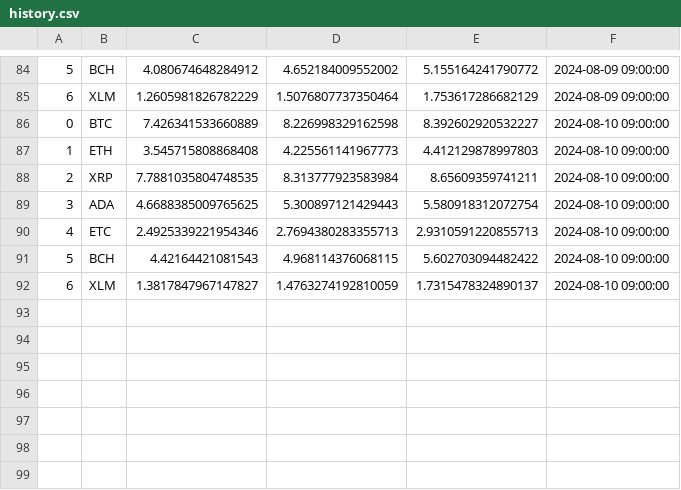
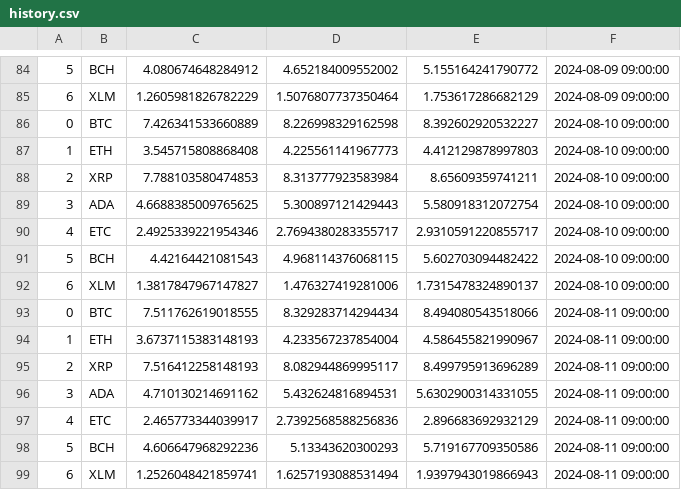
Before and after one commit to an-seunghwan/CryptoVAE-online, a CSV file: assets/history.csv, drawn as a sheet; only a part is shown, gaps mark what is left out.

```diff
--- a/assets/history.csv
+++ b/assets/history.csv
@@ -87,6 +87,13 @@
 1,ETH,3.545715808868408,4.225561141967773,4.412129878997803,2024-08-10 09:00:00
-2,XRP,7.7881035804748535,8.313777923583984,8.65609359741211,2024-08-10 09:00:00
+2,XRP,7.788103580474853,8.313777923583984,8.65609359741211,2024-08-10 09:00:00
 3,ADA,4.6688385009765625,5.300897121429443,5.580918312072754,2024-08-10 09:00:00
-4,ETC,2.4925339221954346,2.7694380283355713,2.9310591220855713,2024-08-10 09:00:00
+4,ETC,2.4925339221954346,2.7694380283355717,2.9310591220855717,2024-08-10 09:00:00
 5,BCH,4.42164421081543,4.968114376068115,5.602703094482422,2024-08-10 09:00:00
-6,XLM,1.3817847967147827,1.4763274192810059,1.7315478324890137,2024-08-10 09:00:00
+6,XLM,1.3817847967147827,1.476327419281006,1.7315478324890137,2024-08-10 09:00:00
+0,BTC,7.511762619018555,8.329283714294434,8.494080543518066,2024-08-11 09:00:00
+1,ETH,3.6737115383148193,4.233567237854004,4.586455821990967,2024-08-11 09:00:00
+2,XRP,7.516412258148193,8.082944869995117,8.499795913696289,2024-08-11 09:00:00
+3,ADA,4.710130214691162,5.432624816894531,5.6302900314331055,2024-08-11 09:00:00
+4,ETC,2.465773344039917,2.7392568588256836,2.896683692932129,2024-08-11 09:00:00
+5,BCH,4.606647968292236,5.13343620300293,5.719167709350586,2024-08-11 09:00:00
+6,XLM,1.2526048421859741,1.6257193088531494,1.9397943019866943,2024-08-11 09:00:00
```
Also changed, not shown: assets/forecasting.csv, data/data.csv, 1 other file.
